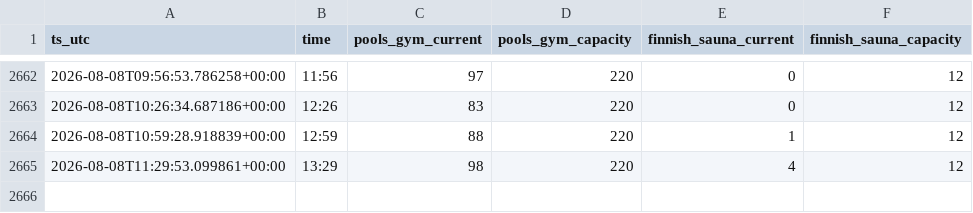
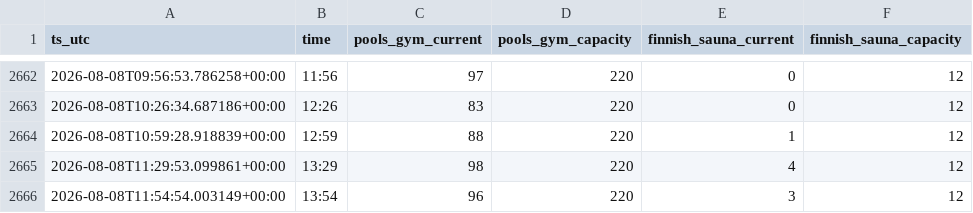
Before and after one commit to lkjhgfdsa2020/kohoutky_obsazenost, a CSV file: data/occupancy.csv, drawn as a sheet; only a part is shown, gaps mark what is left out; the diff names each change by its address in the sheet, - before the commit and + after, or states it on an @@ line.

```diff
--- a/data/occupancy.csv
+++ b/data/occupancy.csv
+row 2666: 2026-08-08T11:54:54.003149+00:00 | 13:54 | 96 | 220 | 3 | 12
```
